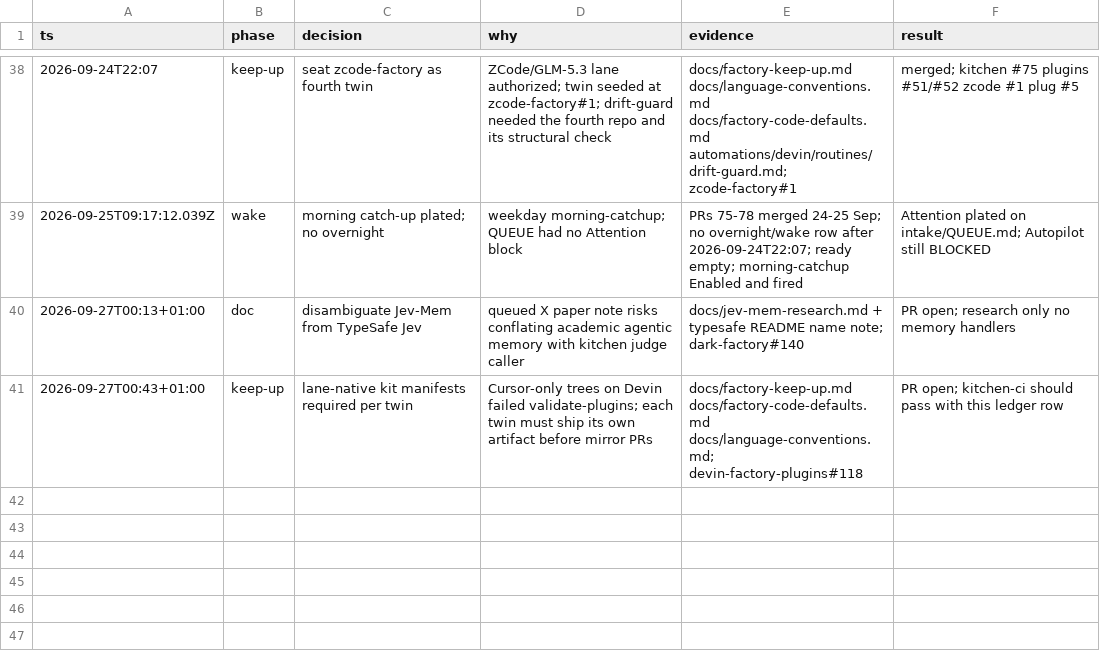
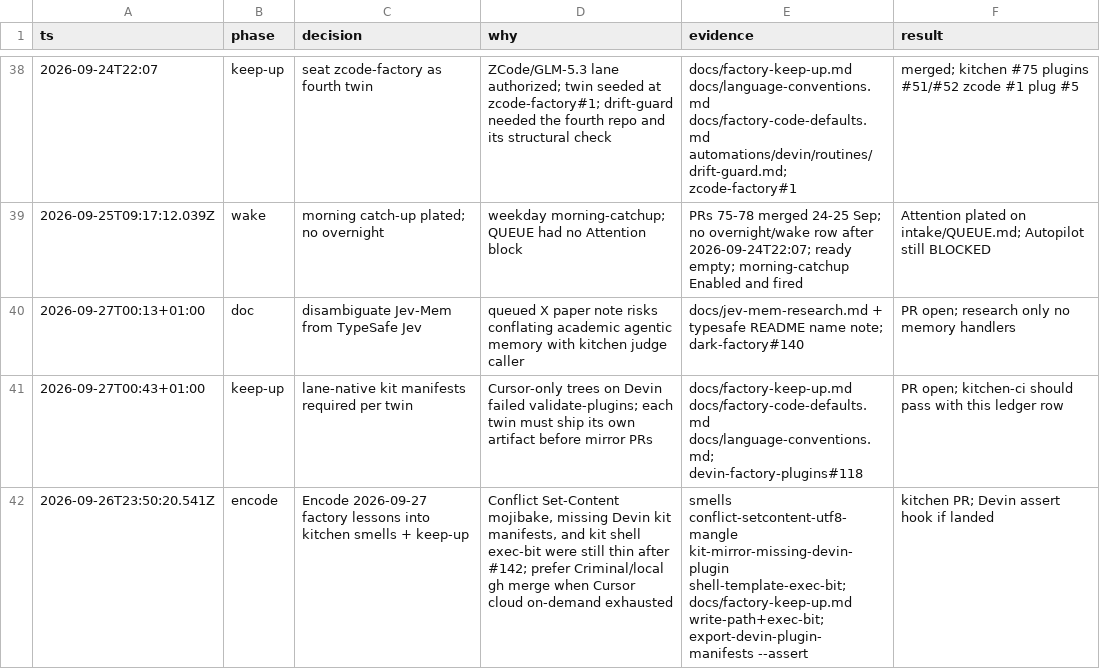
Before and after one commit to Dahhrk/dark-factory, a TSV file: audit/decisions.tsv, drawn as a sheet; only a part is shown, gaps mark what is left out; the diff names each change by its address in the sheet, - before the commit and + after, or states it on an @@ line.

```diff
--- a/audit/decisions.tsv
+++ b/audit/decisions.tsv
+row 42: 2026-09-26T23:50:20.541Z | encode | Encode 2026-09-27 factory lessons into kitchen smells + keep-up | Conflict Set-Content mojibake, missing Devin kit manifests, and kit shell exec-bit were still thin after #142; prefer Criminal/local gh merge when Cursor cloud on-demand exhausted | smells conflict-setcontent-utf8-mangle kit-mirror-missing-devin-plugin shell-template-exec-bit; docs/factory-keep-up.md write-path+exec-bit; export-devin-plugin-manifests --assert | kitchen PR; Devin assert hook if landed
```
Also changed, not shown: audit/smells.tsv, 2 other files.
